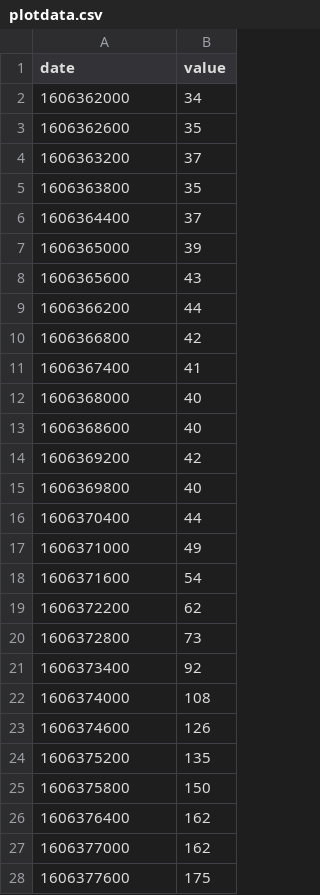
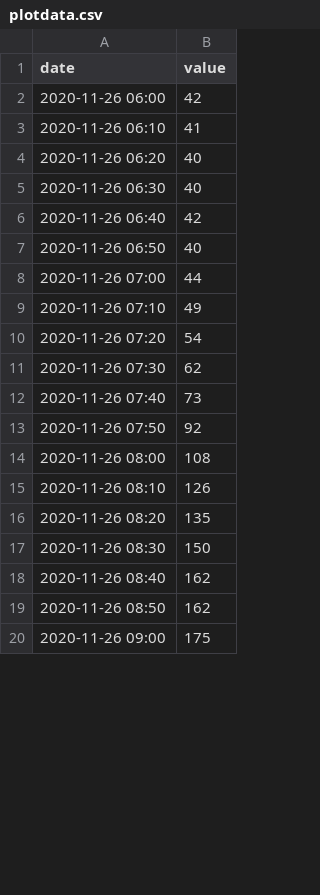
Before and after one commit to r0b86/plot, a CSV file: plotdata.csv, drawn as a sheet; only a part is shown; the diff covers the shown part only.

Commit message:
Update plotdata.csv

```diff
--- a/plotdata.csv
+++ b/plotdata.csv
@@ -1,28 +1,20 @@
 date,value
-1606362000,34
-1606362600,35
-1606363200,37
-1606363800,35
-1606364400,37
-1606365000,39
-1606365600,43
-1606366200,44
-1606366800,42
-1606367400,41
-1606368000,40
-1606368600,40
-1606369200,42
-1606369800,40
-1606370400,44
-1606371000,49
-1606371600,54
-1606372200,62
-1606372800,73
-1606373400,92
-1606374000,108
-1606374600,126
-1606375200,135
-1606375800,150
-1606376400,162
-1606377000,162
-1606377600,175
+2020-11-26 06:00,42
+2020-11-26 06:10,41
+2020-11-26 06:20,40
+2020-11-26 06:30,40
+2020-11-26 06:40,42
+2020-11-26 06:50,40
+2020-11-26 07:00,44
+2020-11-26 07:10,49
+2020-11-26 07:20,54
+2020-11-26 07:30,62
+2020-11-26 07:40,73
+2020-11-26 07:50,92
+2020-11-26 08:00,108
+2020-11-26 08:10,126
+2020-11-26 08:20,135
+2020-11-26 08:30,150
+2020-11-26 08:40,162
+2020-11-26 08:50,162
+2020-11-26 09:00,175
```
Also changed, not shown: 8 added rows and 15 edited cells elsewhere in this file.
